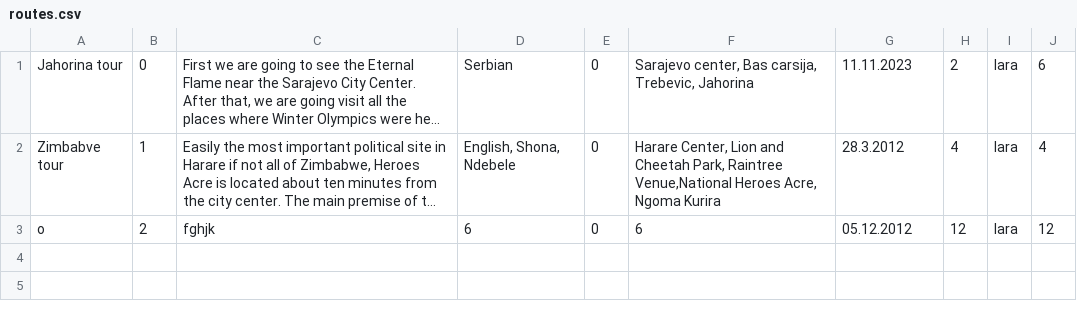
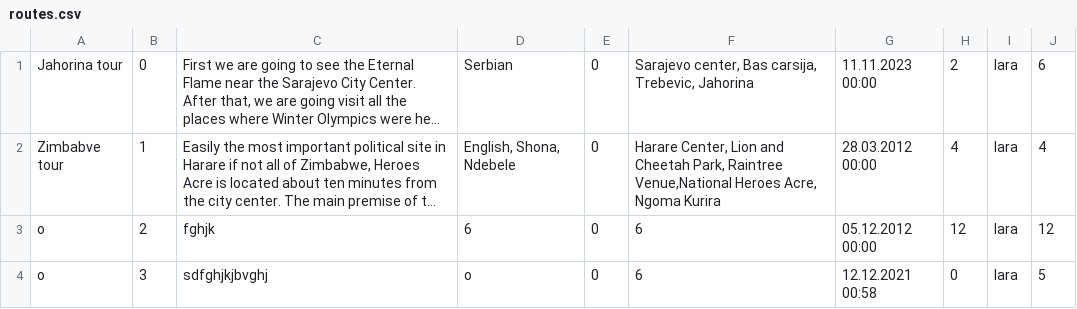
Before and after one commit to KornelijeKiso/DreamTeam, a CSV file: ProjectTourism/ProjectTourism/References/routes.csv, drawn as a sheet; long unchanged cells end in …; the diff names each change by its address in the sheet, - before the commit and + after, or states it on an @@ line.

Commit message:
Hours in making a route fixed

```diff
--- a/ProjectTourism/ProjectTourism/References/routes.csv
+++ b/ProjectTourism/ProjectTourism/References/routes.csv
-G1: 11.11.2023
+G1: 11.11.2023 00:00
-G2: 28.3.2012
+G2: 28.03.2012 00:00
-G3: 05.12.2012
+G3: 05.12.2012 00:00
+row 4: o | 3 | sdfghjkjbvghj | o | 0 | 6 | 12.12.2021 00:58 | 0 | lara | 5
```
Also changed, not shown: 2 other files.
